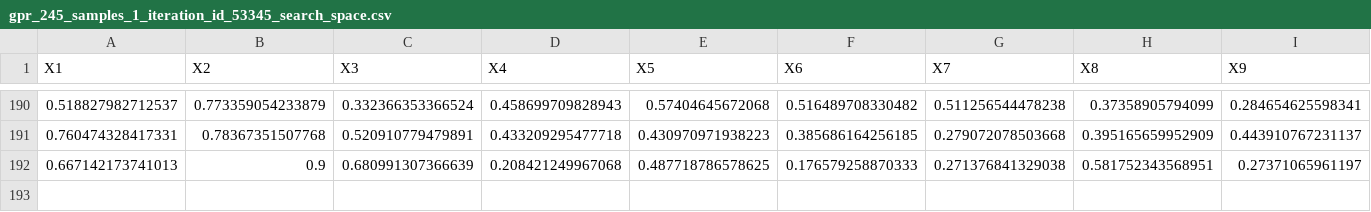
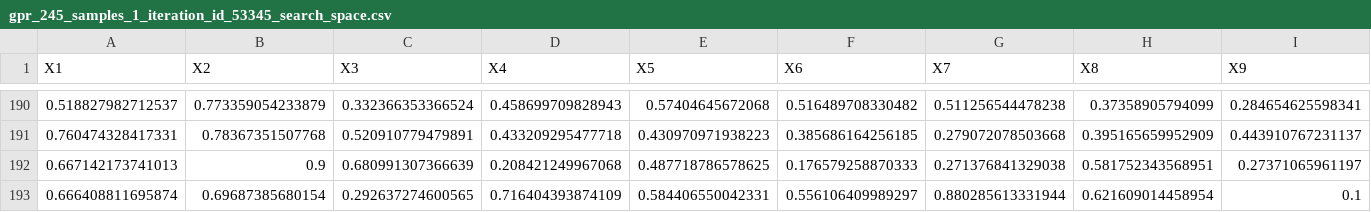
Before and after one commit to phrb/haq-autotuning-experiments, a CSV file: results/resnet50_tests/gpr_restricted_top15_1experiment_new/gpr_245_samples_1_iteration_id_53345_search_space.csv, drawn as a sheet; only a part is shown, gaps mark what is left out; rows hold the shown columns only; the diff names each change by its address in the sheet, - before the commit and + after, or states it on an @@ line.

```diff
--- a/results/resnet50_tests/gpr_restricted_top15_1experiment_new/gpr_245_samples_1_iteration_id_53345_search_space.csv
+++ b/results/resnet50_tests/gpr_restricted_top15_1experiment_new/gpr_245_samples_1_iteration_id_53345_search_space.csv
+row 193: 0.666408811695874 | 0.69687385680154 | 0.292637274600565 | 0.716404393874109 | 0.584406550042331 | 0.556106409989297 | 0.880285613331944 | 0.621609014458954 | 0.1
```
Also changed, not shown: results/resnet50_tests/gpr_restricted_top15_1experiment_new/gpr_245_samples_1_iteration_id_275_search_space.csv, results/resnet50_tests/gpr_restricted_top15_1experiment_new/gpr_245_samples_1_iteration_id_65119_search_space.csv.
